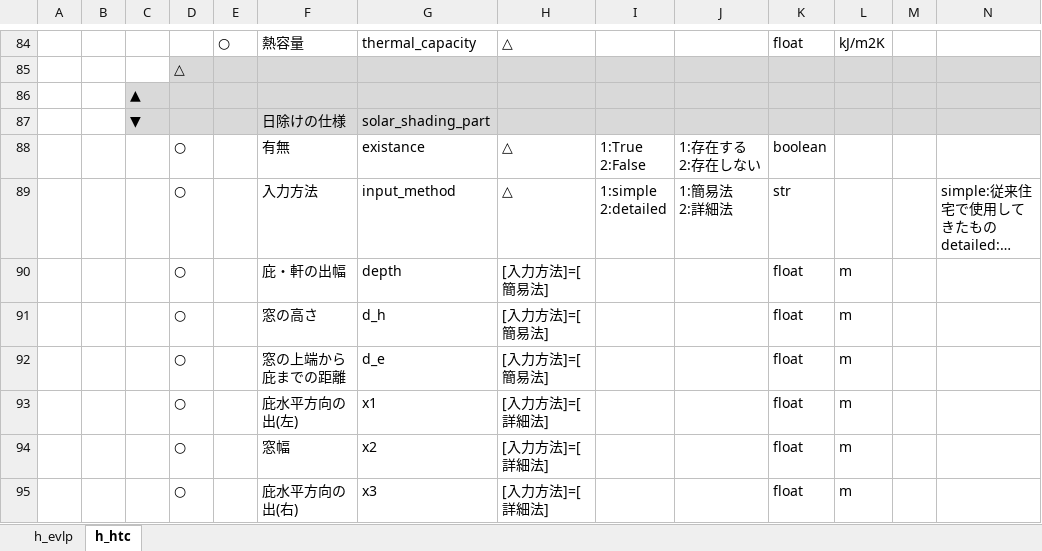
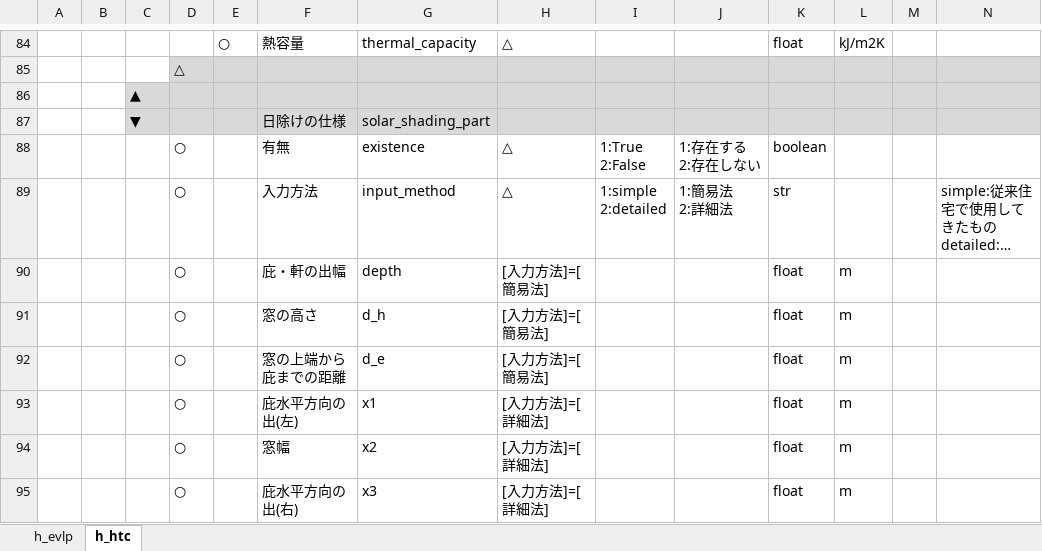
Before and after one commit to BRI-EES-House/heat_load_calc, an Excel workbook: input_data_spec.xlsm, sheet h_htc, drawn as a sheet; only a part is shown, gaps mark what is left out; long unchanged cells end in …; values as stored, in another font and other column widths than the file's, no borders; the diff names each change by its address in the sheet, - before the commit and + after, or states it on an @@ line.

```diff
--- a/input_data_spec.xlsm (sheet h_htc)
+++ b/input_data_spec.xlsm (sheet h_htc)
-G88: existance
+G88: existence
```
Also changed, not shown: sheet h_evlp, formulas that keep their value.
